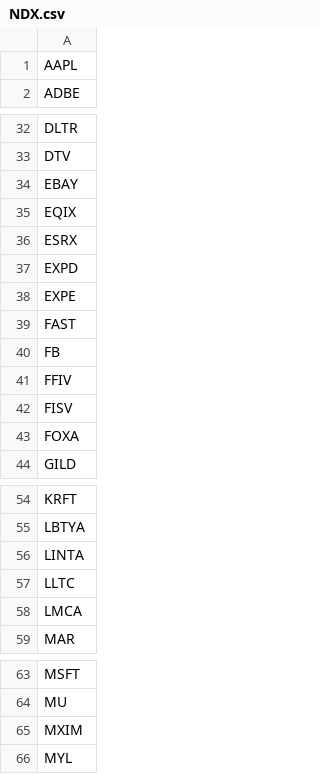
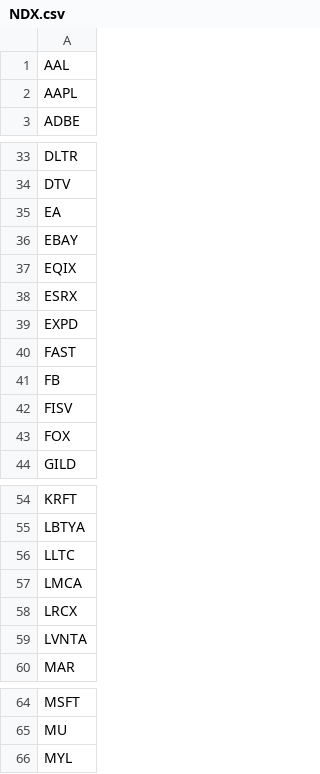
Before and after one commit to jerryvig/empresas-datos, a CSV file: NDX.csv, drawn as a sheet; only a part is shown, gaps mark what is left out; the diff covers the shown part only.

```diff
--- a/NDX.csv
+++ b/NDX.csv
@@ -1 +1,2 @@
+AAL
 AAPL
@@ -33,2 +34,3 @@ DLTR
 DTV
+EA
 EBAY
@@ -37,8 +39,6 @@ ESRX
 EXPD
-EXPE
 FAST
 FB
-FFIV
 FISV
-FOXA
+FOX
 GILD
@@ -55,5 +55,6 @@ KRFT
 LBTYA
-LINTA
 LLTC
 LMCA
+LRCX
+LVNTA
 MAR
@@ -64,3 +65,2 @@ MSFT
 MU
-MXIM
 MYL
```
Also changed, not shown: 2 added rows elsewhere in this file, 1 other file.
